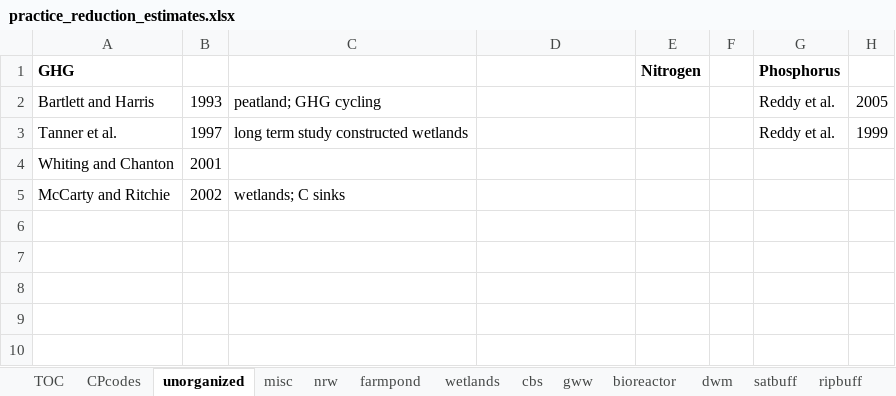
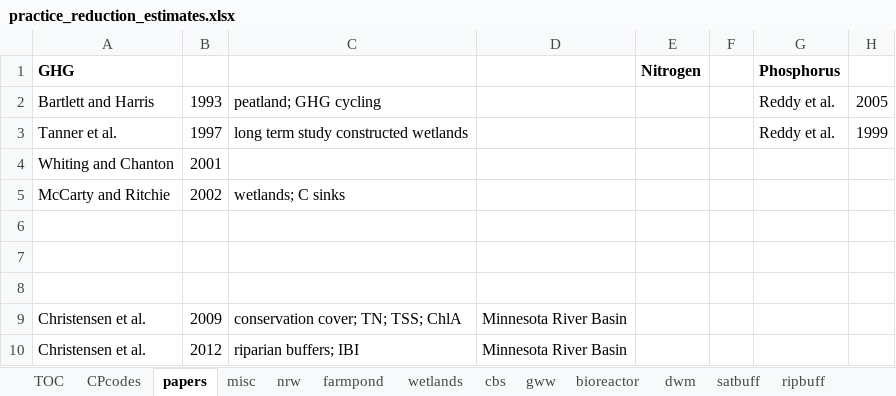
Before and after one commit to jnel41/G2G_supplyshed, an Excel workbook: doc/LitReview/TyndallLab/practice_reduction_estimates.xlsx, sheet papers, drawn as a sheet; values as stored, in another font and other column widths than the file's, no borders; the diff names each change by its address in the sheet, - before the commit and + after, or states it on an @@ line.

Commit message:
tracking hydroprogress and updating reduction efficiencies.

```diff
--- a/doc/LitReview/TyndallLab/practice_reduction_estimates.xlsx (sheet papers)
+++ b/doc/LitReview/TyndallLab/practice_reduction_estimates.xlsx (sheet papers)
-sheet tab: unorganized
+sheet tab: papers
+row 6: (empty)
+row 7: (empty)
+row 8: (empty)
+row 9: Christensen et al. | 2009 | conservation cover; TN; TSS; ChlA | Minnesota River Basin
+row 10: Christensen et al. | 2012 | riparian buffers; IBI | Minnesota River Basin
```
Also changed, not shown: sheet wetlands, doc/tracking_hydrowork.xlsx, 1 other file.
